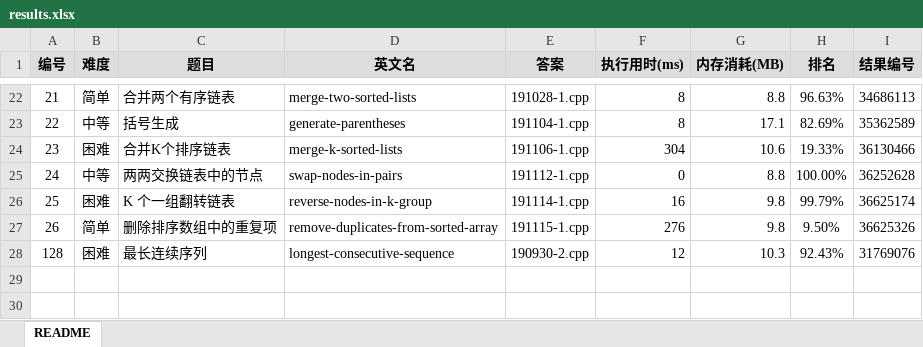
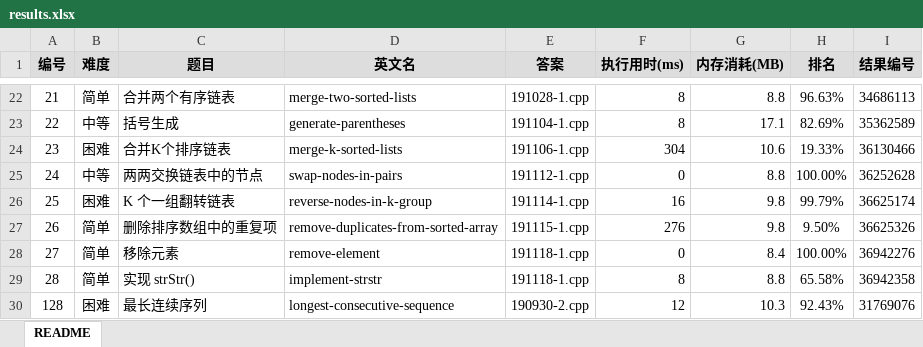
Before and after one commit to yanlinlin82/leetcode, an Excel workbook: results.xlsx, sheet README, drawn as a sheet; only a part is shown, gaps mark what is left out; values as stored, in another font and other column widths than the file's, no borders; the diff names each change by its address in the sheet, - before the commit and + after, or states it on an @@ line.

```diff
--- a/results.xlsx (sheet README)
+++ b/results.xlsx (sheet README)
+row 28: 27 | 简单 | 移除元素 | remove-element | 191118-1.cpp | 0 | 8.4 | 100.00% | 36942276
+row 29: 28 | 简单 | 实现 strStr() | implement-strstr | 191118-1.cpp | 8 | 8.8 | 65.58% | 36942358
```
Also changed, not shown: 3 other files.
